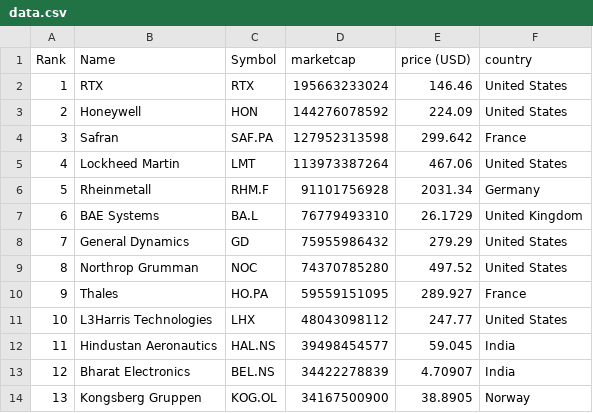
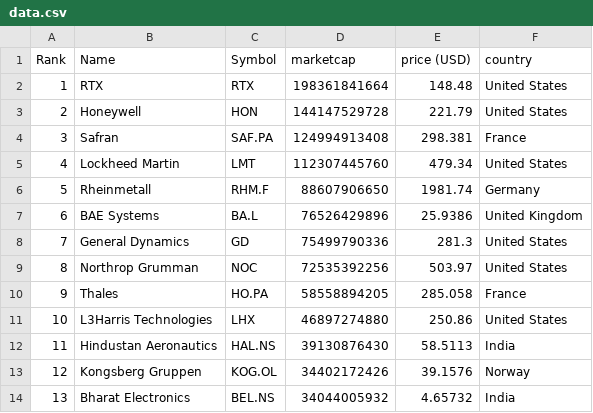
Before and after one commit to artfisica/taller-venezuela-junio-2024, a CSV file: data.csv, drawn as a sheet; only a part is shown; the diff covers the shown part only.

```diff
--- a/data.csv
+++ b/data.csv
@@ -1,14 +1,14 @@
 "Rank","Name","Symbol","marketcap","price (USD)","country"
-"1","RTX","RTX","195663233024","146.46","United States"
-"2","Honeywell","HON","144276078592","224.09","United States"
-"3","Safran","SAF.PA","127952313598","299.642","France"
-"4","Lockheed Martin","LMT","113973387264","467.06","United States"
-"5","Rheinmetall","RHM.F","91101756928","2031.34","Germany"
-"6","BAE Systems","BA.L","76779493310","26.1729","United Kingdom"
-"7","General Dynamics","GD","75955986432","279.29","United States"
-"8","Northrop Grumman","NOC","74370785280","497.52","United States"
-"9","Thales","HO.PA","59559151095","289.927","France"
-"10","L3Harris Technologies","LHX","48043098112","247.77","United States"
-"11","Hindustan Aeronautics","HAL.NS","39498454577","59.045","India"
-"12","Bharat Electronics","BEL.NS","34422278839","4.70907","India"
-"13","Kongsberg Gruppen","KOG.OL","34167500900","38.8905","Norway"
+"1","RTX","RTX","198361841664","148.48","United States"
+"2","Honeywell","HON","144147529728","221.79","United States"
+"3","Safran","SAF.PA","124994913408","298.381","France"
+"4","Lockheed Martin","LMT","112307445760","479.34","United States"
+"5","Rheinmetall","RHM.F","88607906650","1981.74","Germany"
+"6","BAE Systems","BA.L","76526429896","25.9386","United Kingdom"
+"7","General Dynamics","GD","75499790336","281.3","United States"
+"8","Northrop Grumman","NOC","72535392256","503.97","United States"
+"9","Thales","HO.PA","58558894205","285.058","France"
+"10","L3Harris Technologies","LHX","46897274880","250.86","United States"
+"11","Hindustan Aeronautics","HAL.NS","39130876430","58.5113","India"
+"12","Kongsberg Gruppen","KOG.OL","34402172426","39.1576","Norway"
+"13","Bharat Electronics","BEL.NS","34044005932","4.65732","India"
```
Also changed, not shown: 88 edited cells elsewhere in this file, categorized_data.csv.
